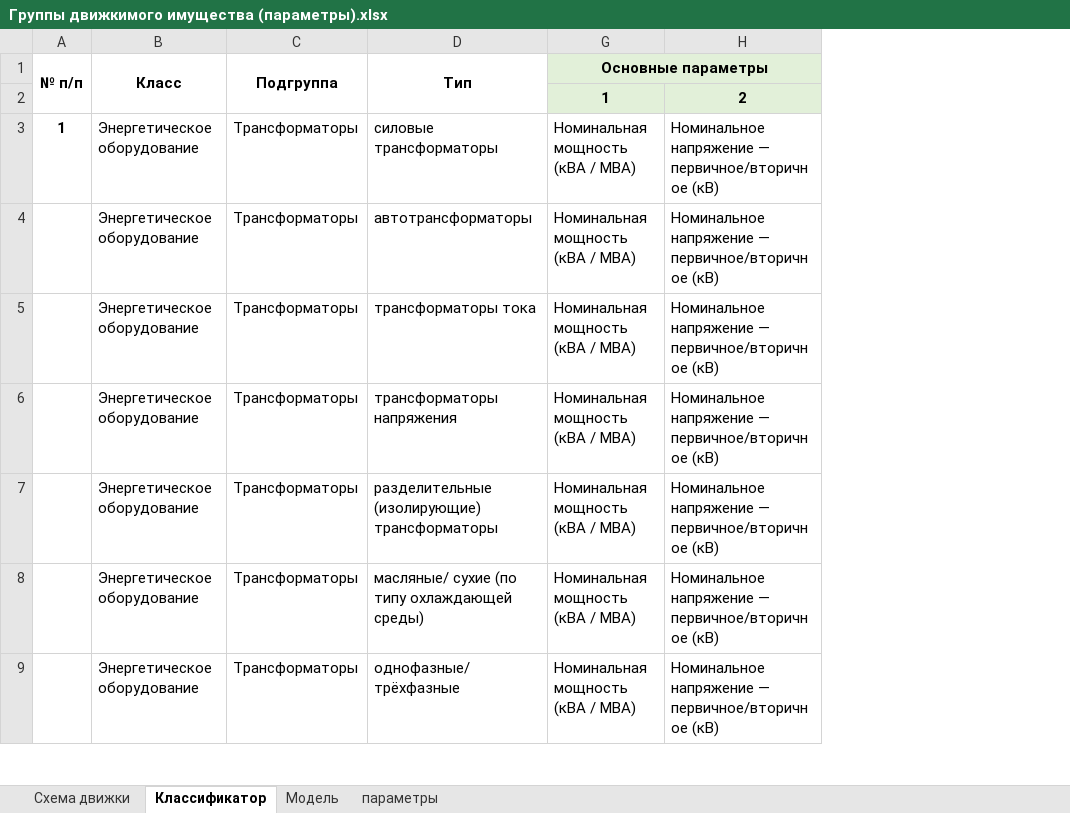
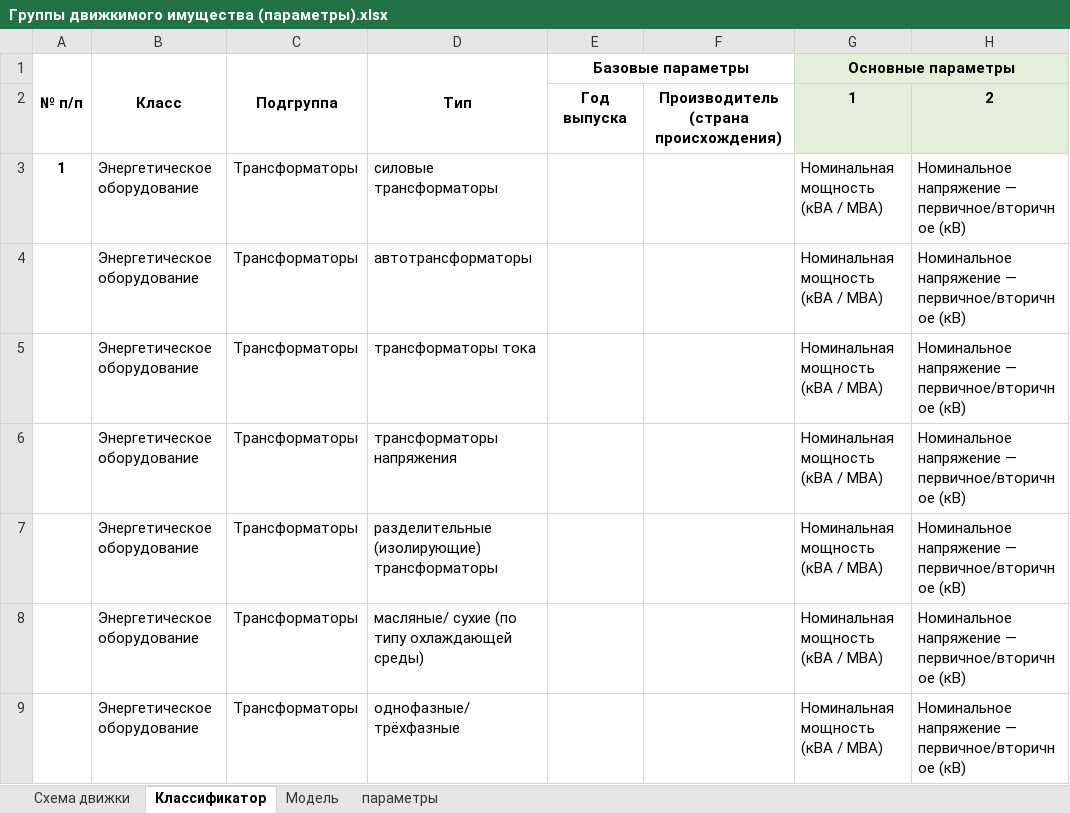
Before and after one commit to NMOsminnov-b-expert/inside, an Excel workbook: Группы движкимого имущества (параметры).xlsx, sheet Классификатор, drawn as a sheet; only a part is shown; values as stored, in another font and other column widths than the file's, no borders; the diff names each change by its address in the sheet, - before the commit and + after, or states it on an @@ line.

```diff
--- a/Группы движкимого имущества (параметры).xlsx (sheet Классификатор)
+++ b/Группы движкимого имущества (параметры).xlsx (sheet Классификатор)
@@ column E (Базовые параметры) unhidden, row 2: Год выпуска @@
@@ column F unhidden, row 2: Производитель (страна происхождения) @@
```
Also changed, not shown: charts or pictures, 4 other files.
